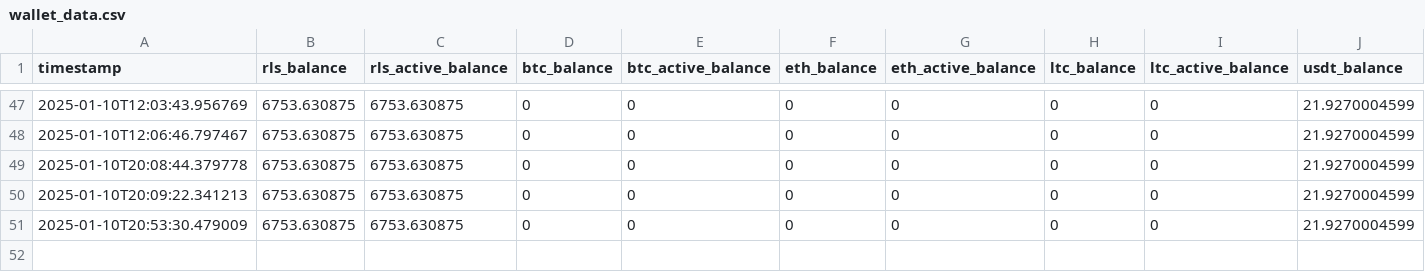
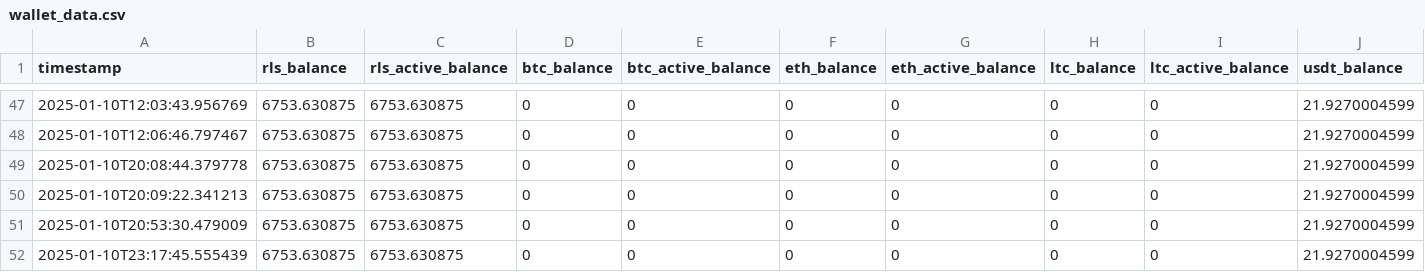
Before and after one commit to kian19955/miniOracleAlpha, a CSV file: wallet_data.csv, drawn as a sheet; only a part is shown, gaps mark what is left out; rows hold the shown columns only; the diff names each change by its address in the sheet, - before the commit and + after, or states it on an @@ line.

```diff
--- a/wallet_data.csv
+++ b/wallet_data.csv
+row 52: 2025-01-10T23:17:45.555439 | 6753.630875 | 6753.630875 | 0 | 0 | 0 | 0 | 0 | 0 | 21.9270004599
```
Also changed, not shown: 6 other files.
